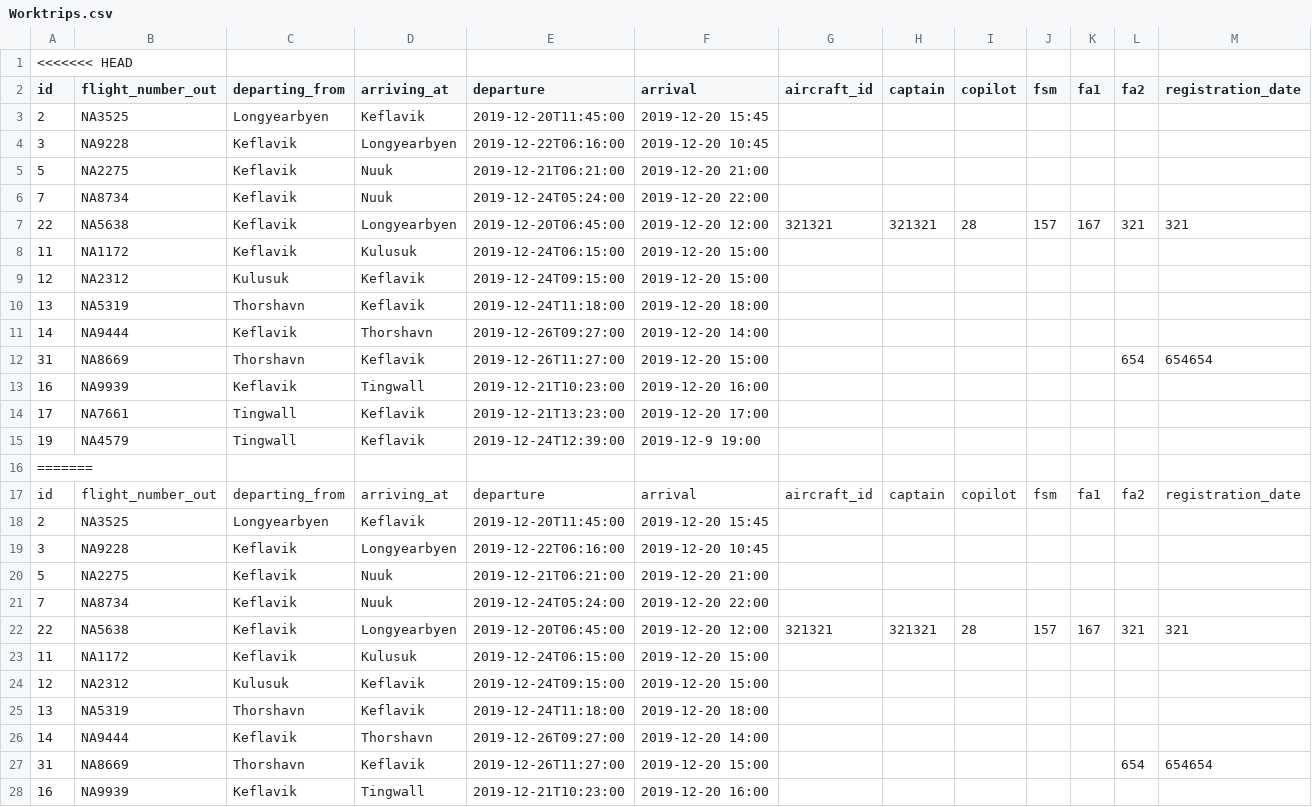
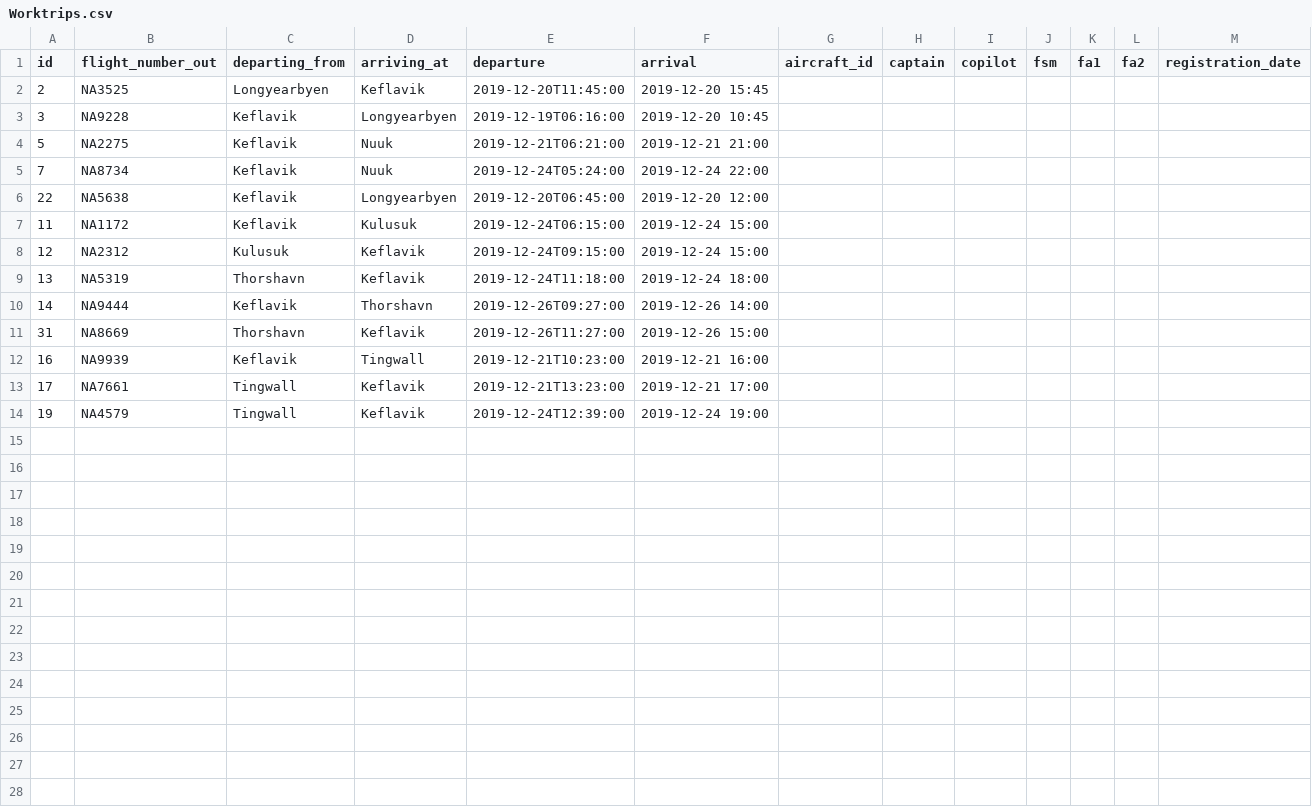
Before and after one commit to heidars19/3ja-vikna-verkefni, a CSV file: program_code/Data/Worktrips.csv, drawn as a sheet; only a part is shown; the diff covers the shown part only.

```diff
--- a/program_code/Data/Worktrips.csv
+++ b/program_code/Data/Worktrips.csv
@@ -1 +0,0 @@
-<<<<<<< HEAD
@@ -4,25 +3,12 @@ id,flight_number_out,departing_from,arriving_at,departure,arrival,aircraft_id,ca
-3,NA9228,Keflavik,Longyearbyen,2019-12-22T06:16:00,2019-12-20 10:45,,,,,,,
-5,NA2275,Keflavik,Nuuk,2019-12-21T06:21:00,2019-12-20 21:00,,,,,,,
-7,NA8734,Keflavik,Nuuk,2019-12-24T05:24:00,2019-12-20 22:00,,,,,,,
-22,NA5638,Keflavik,Longyearbyen,2019-12-20T06:45:00,2019-12-20 12:00,321321,321321,28,157,167,321,321
-11,NA1172,Keflavik,Kulusuk,2019-12-24T06:15:00,2019-12-20 15:00,,,,,,,
-12,NA2312,Kulusuk,Keflavik,2019-12-24T09:15:00,2019-12-20 15:00,,,,,,,
-13,NA5319,Thorshavn,Keflavik,2019-12-24T11:18:00,2019-12-20 18:00,,,,,,,
-14,NA9444,Keflavik,Thorshavn,2019-12-26T09:27:00,2019-12-20 14:00,,,,,,,
-31,NA8669,Thorshavn,Keflavik,2019-12-26T11:27:00,2019-12-20 15:00,,,,,,654,654654
-16,NA9939,Keflavik,Tingwall,2019-12-21T10:23:00,2019-12-20 16:00,,,,,,,
-17,NA7661,Tingwall,Keflavik,2019-12-21T13:23:00,2019-12-20 17:00,,,,,,,
-19,NA4579,Tingwall,Keflavik,2019-12-24T12:39:00,2019-12-9 19:00,,,,,,,
-=======
-id,flight_number_out,departing_from,arriving_at,departure,arrival,aircraft_id,captain,copilot,fsm,fa1,fa2,registration_date
-2,NA3525,Longyearbyen,Keflavik,2019-12-20T11:45:00,2019-12-20 15:45,,,,,,,
-3,NA9228,Keflavik,Longyearbyen,2019-12-22T06:16:00,2019-12-20 10:45,,,,,,,
-5,NA2275,Keflavik,Nuuk,2019-12-21T06:21:00,2019-12-20 21:00,,,,,,,
-7,NA8734,Keflavik,Nuuk,2019-12-24T05:24:00,2019-12-20 22:00,,,,,,,
-22,NA5638,Keflavik,Longyearbyen,2019-12-20T06:45:00,2019-12-20 12:00,321321,321321,28,157,167,321,321
-11,NA1172,Keflavik,Kulusuk,2019-12-24T06:15:00,2019-12-20 15:00,,,,,,,
-12,NA2312,Kulusuk,Keflavik,2019-12-24T09:15:00,2019-12-20 15:00,,,,,,,
-13,NA5319,Thorshavn,Keflavik,2019-12-24T11:18:00,2019-12-20 18:00,,,,,,,
-14,NA9444,Keflavik,Thorshavn,2019-12-26T09:27:00,2019-12-20 14:00,,,,,,,
-31,NA8669,Thorshavn,Keflavik,2019-12-26T11:27:00,2019-12-20 15:00,,,,,,654,654654
-16,NA9939,Keflavik,Tingwall,2019-12-21T10:23:00,2019-12-20 16:00,,,,,,,
+3  ,NA9228            ,Keflavik       ,Longyearbyen ,2019-12-19T06:16:00 ,2019-12-20 10:45 ,            ,        ,        ,    ,    ,    ,
+5  ,NA2275            ,Keflavik       ,Nuuk         ,2019-12-21T06:21:00 ,2019-12-21 21:00 ,            ,        ,        ,    ,    ,    ,
+7  ,NA8734            ,Keflavik       ,Nuuk         ,2019-12-24T05:24:00 ,2019-12-24 22:00 ,            ,        ,        ,    ,    ,    ,
+22 ,NA5638            ,Keflavik       ,Longyearbyen ,2019-12-20T06:45:00 ,2019-12-20 12:00 ,            ,        ,        ,    ,    ,    ,
+11 ,NA1172            ,Keflavik       ,Kulusuk      ,2019-12-24T06:15:00 ,2019-12-24 15:00 ,            ,        ,        ,    ,    ,    ,
+12 ,NA2312            ,Kulusuk        ,Keflavik     ,2019-12-24T09:15:00 ,2019-12-24 15:00 ,            ,        ,        ,    ,    ,    ,
+13 ,NA5319            ,Thorshavn      ,Keflavik     ,2019-12-24T11:18:00 ,2019-12-24 18:00 ,            ,        ,        ,    ,    ,    ,
+14 ,NA9444            ,Keflavik       ,Thorshavn    ,2019-12-26T09:27:00 ,2019-12-26 14:00 ,            ,        ,        ,    ,    ,    ,
+31 ,NA8669            ,Thorshavn      ,Keflavik     ,2019-12-26T11:27:00 ,2019-12-26 15:00 ,            ,        ,        ,    ,    ,    ,
+16 ,NA9939            ,Keflavik       ,Tingwall     ,2019-12-21T10:23:00 ,2019-12-21 16:00 ,            ,        ,        ,    ,    ,    ,
+17 ,NA7661            ,Tingwall       ,Keflavik     ,2019-12-21T13:23:00 ,2019-12-21 17:00 ,            ,        ,        ,    ,    ,    ,
+19 ,NA4579            ,Tingwall       ,Keflavik     ,2019-12-24T12:39:00 ,2019-12-24 19:00  ,            ,        ,        ,    ,    ,    ,
```
Also changed, not shown: 3 removed rows elsewhere in this file, 4 other files.
